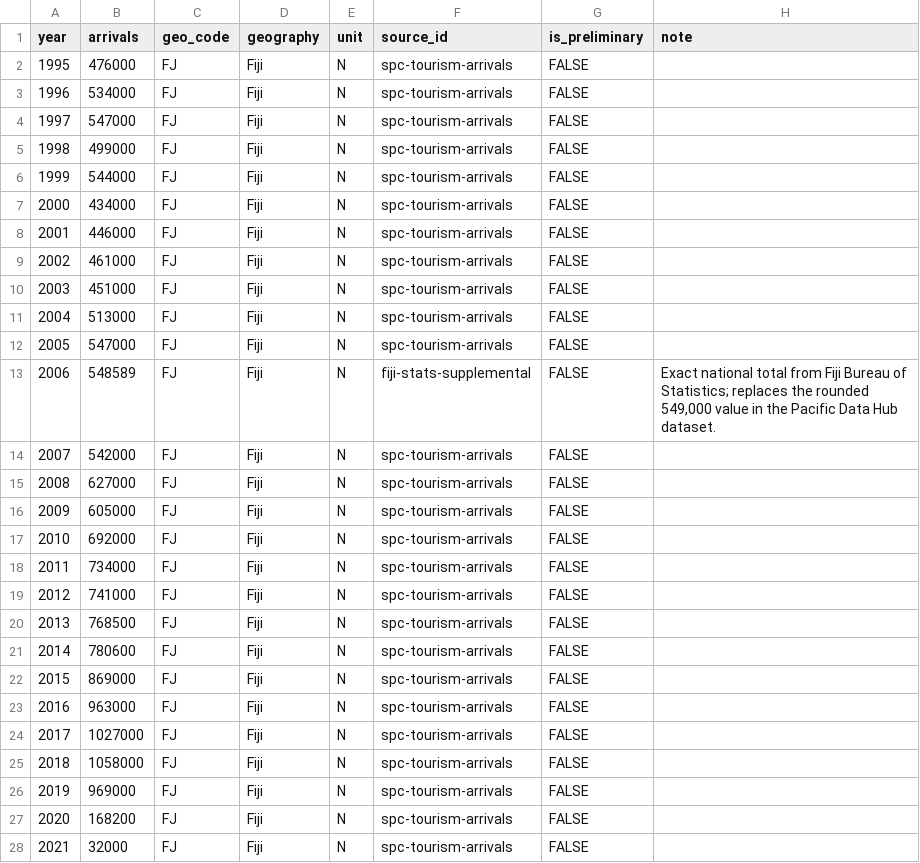
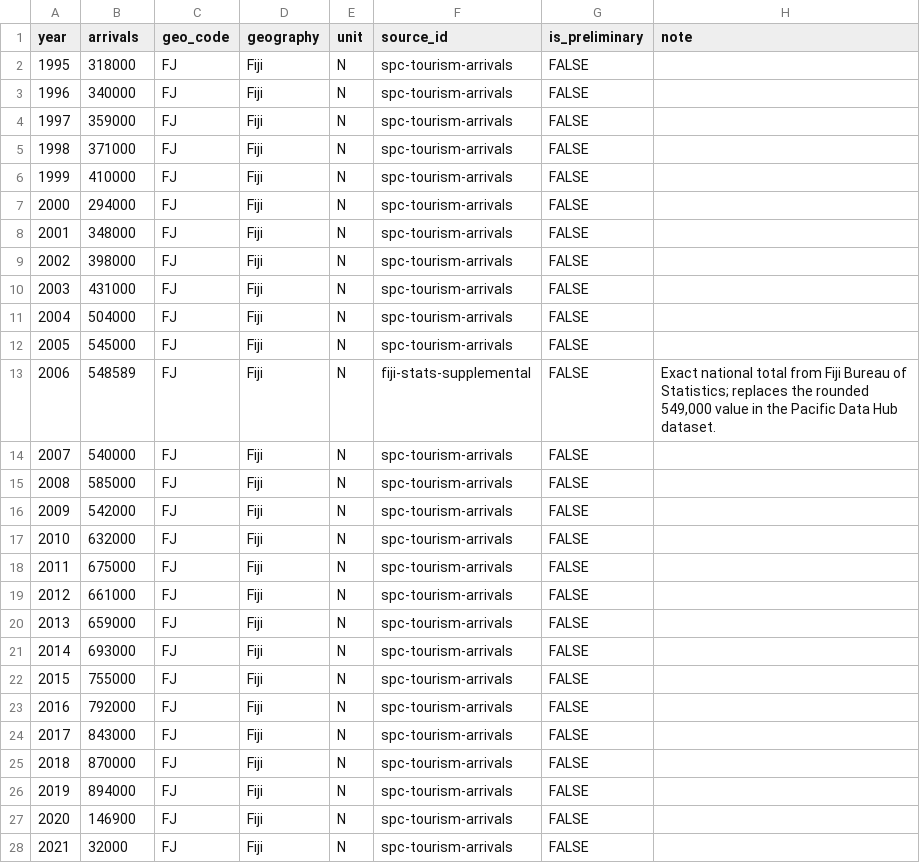
Before and after one commit to juditkisistok/loloma-effect, a CSV file: public/data/tourism-arrivals.csv, drawn as a sheet; only a part is shown; the diff covers the shown part only.

Commit message:
fix some data issues

```diff
--- a/public/data/tourism-arrivals.csv
+++ b/public/data/tourism-arrivals.csv
@@ -1,28 +1,28 @@
 year,arrivals,geo_code,geography,unit,source_id,is_preliminary,note
-1995,476000,FJ,Fiji,N,spc-tourism-arrivals,FALSE,
-1996,534000,FJ,Fiji,N,spc-tourism-arrivals,FALSE,
-1997,547000,FJ,Fiji,N,spc-tourism-arrivals,FALSE,
-1998,499000,FJ,Fiji,N,spc-tourism-arrivals,FALSE,
-1999,544000,FJ,Fiji,N,spc-tourism-arrivals,FALSE,
-2000,434000,FJ,Fiji,N,spc-tourism-arrivals,FALSE,
-2001,446000,FJ,Fiji,N,spc-tourism-arrivals,FALSE,
-2002,461000,FJ,Fiji,N,spc-tourism-arrivals,FALSE,
-2003,451000,FJ,Fiji,N,spc-tourism-arrivals,FALSE,
-2004,513000,FJ,Fiji,N,spc-tourism-arrivals,FALSE,
-2005,547000,FJ,Fiji,N,spc-tourism-arrivals,FALSE,
+1995,318000,FJ,Fiji,N,spc-tourism-arrivals,FALSE,
+1996,340000,FJ,Fiji,N,spc-tourism-arrivals,FALSE,
+1997,359000,FJ,Fiji,N,spc-tourism-arrivals,FALSE,
+1998,371000,FJ,Fiji,N,spc-tourism-arrivals,FALSE,
+1999,410000,FJ,Fiji,N,spc-tourism-arrivals,FALSE,
+2000,294000,FJ,Fiji,N,spc-tourism-arrivals,FALSE,
+2001,348000,FJ,Fiji,N,spc-tourism-arrivals,FALSE,
+2002,398000,FJ,Fiji,N,spc-tourism-arrivals,FALSE,
+2003,431000,FJ,Fiji,N,spc-tourism-arrivals,FALSE,
+2004,504000,FJ,Fiji,N,spc-tourism-arrivals,FALSE,
+2005,545000,FJ,Fiji,N,spc-tourism-arrivals,FALSE,
 2006,548589,FJ,Fiji,N,fiji-stats-supplemental,FALSE,"Exact national total from Fiji Bureau of Statistics; replaces the rounded 549,000 value in the Pacific Data Hub dataset."
-2007,542000,FJ,Fiji,N,spc-tourism-arrivals,FALSE,
-2008,627000,FJ,Fiji,N,spc-tourism-arrivals,FALSE,
-2009,605000,FJ,Fiji,N,spc-tourism-arrivals,FALSE,
-2010,692000,FJ,Fiji,N,spc-tourism-arrivals,FALSE,
-2011,734000,FJ,Fiji,N,spc-tourism-arrivals,FALSE,
-2012,741000,FJ,Fiji,N,spc-tourism-arrivals,FALSE,
-2013,768500,FJ,Fiji,N,spc-tourism-arrivals,FALSE,
-2014,780600,FJ,Fiji,N,spc-tourism-arrivals,FALSE,
-2015,869000,FJ,Fiji,N,spc-tourism-arrivals,FALSE,
-2016,963000,FJ,Fiji,N,spc-tourism-arrivals,FALSE,
-2017,1027000,FJ,Fiji,N,spc-tourism-arrivals,FALSE,
-2018,1058000,FJ,Fiji,N,spc-tourism-arrivals,FALSE,
-2019,969000,FJ,Fiji,N,spc-tourism-arrivals,FALSE,
-2020,168200,FJ,Fiji,N,spc-tourism-arrivals,FALSE,
+2007,540000,FJ,Fiji,N,spc-tourism-arrivals,FALSE,
+2008,585000,FJ,Fiji,N,spc-tourism-arrivals,FALSE,
+2009,542000,FJ,Fiji,N,spc-tourism-arrivals,FALSE,
+2010,632000,FJ,Fiji,N,spc-tourism-arrivals,FALSE,
+2011,675000,FJ,Fiji,N,spc-tourism-arrivals,FALSE,
+2012,661000,FJ,Fiji,N,spc-tourism-arrivals,FALSE,
+2013,659000,FJ,Fiji,N,spc-tourism-arrivals,FALSE,
+2014,693000,FJ,Fiji,N,spc-tourism-arrivals,FALSE,
+2015,755000,FJ,Fiji,N,spc-tourism-arrivals,FALSE,
+2016,792000,FJ,Fiji,N,spc-tourism-arrivals,FALSE,
+2017,843000,FJ,Fiji,N,spc-tourism-arrivals,FALSE,
+2018,870000,FJ,Fiji,N,spc-tourism-arrivals,FALSE,
+2019,894000,FJ,Fiji,N,spc-tourism-arrivals,FALSE,
+2020,146900,FJ,Fiji,N,spc-tourism-arrivals,FALSE,
 2021,32000,FJ,Fiji,N,spc-tourism-arrivals,FALSE,
```
Also changed, not shown: 5 edited cells elsewhere in this file, src/data/flight-emissions-factors.csv, src/data/tourism-arrivals.csv, 13 other files.
